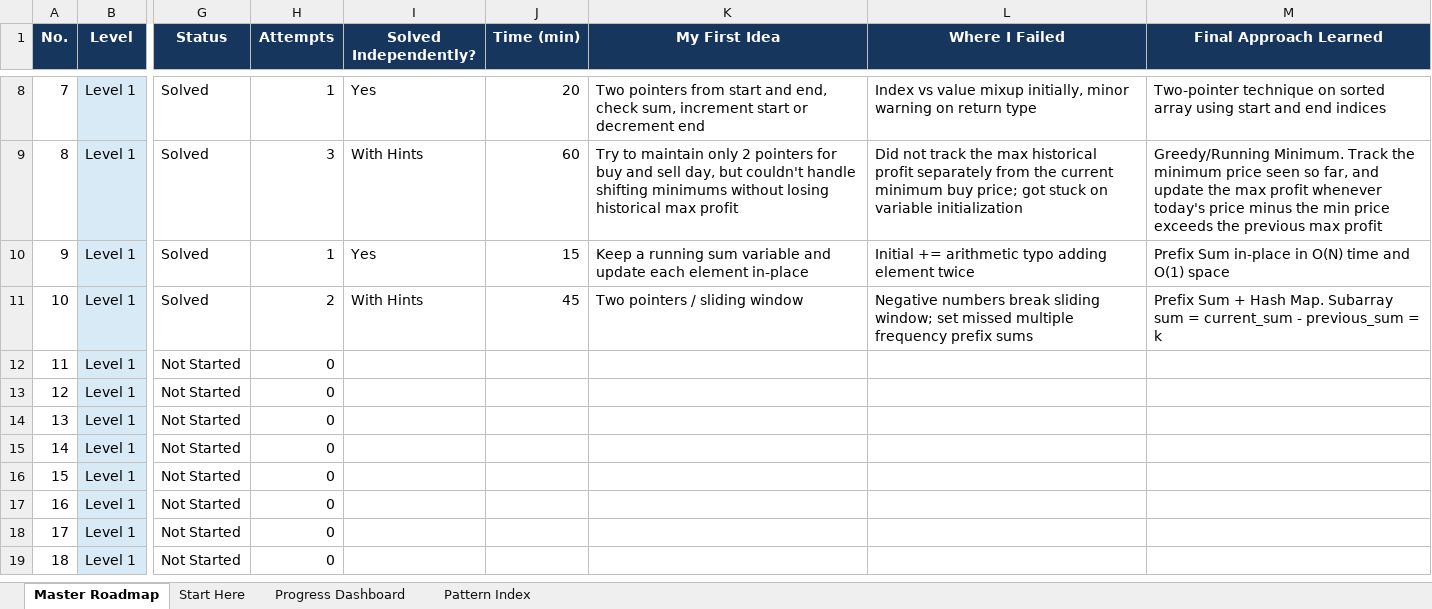
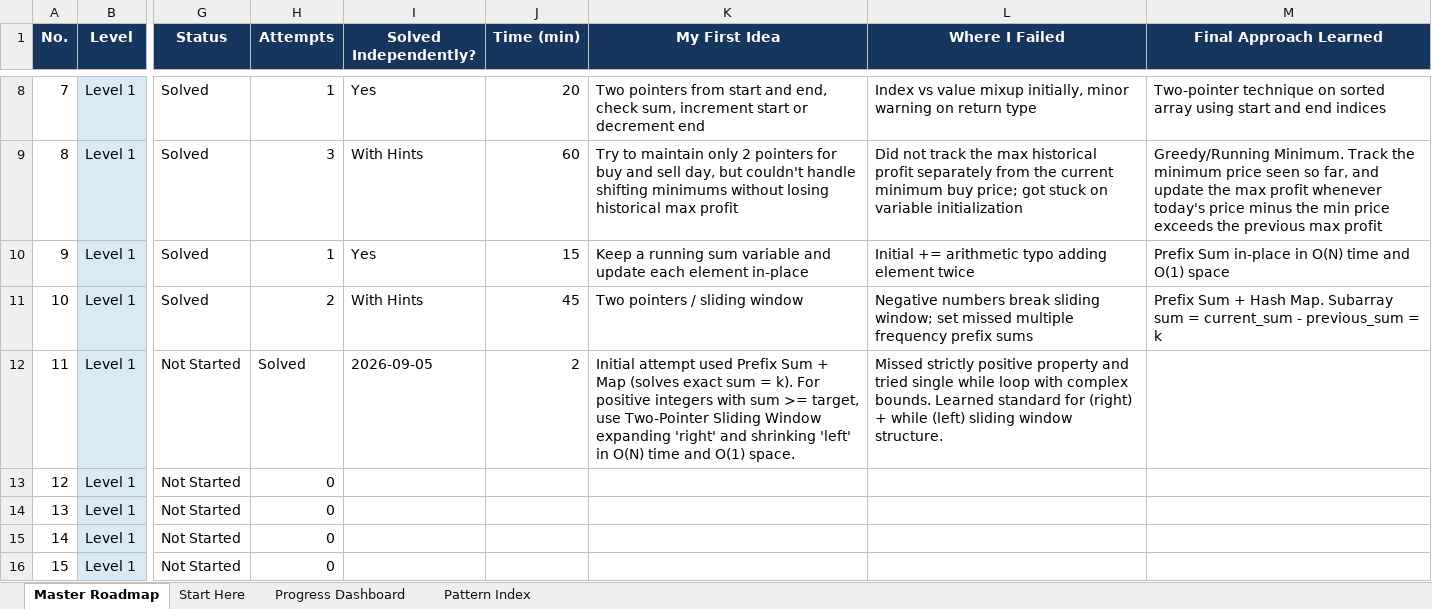
Before and after one commit to Rakmo5/DSA, an Excel workbook: DSA_Complete_Roadmap_1_to_Interview.xlsx, sheet Master Roadmap, drawn as a sheet; only a part is shown, gaps mark what is left out; the shorter side is filled out with more unchanged rows; values as stored, in another font and other column widths than the file's, no borders; the diff names each change by its address in the sheet, - before the commit and + after, or states it on an @@ line.

Commit message:
Solve No. 11 Minimum Size Subarray Sum using Variable Sliding Window

```diff
--- a/DSA_Complete_Roadmap_1_to_Interview.xlsx (sheet Master Roadmap)
+++ b/DSA_Complete_Roadmap_1_to_Interview.xlsx (sheet Master Roadmap)
-H12 (Attempts): 0
+H12 (Attempts): Solved
-I12 (Solved Independently?): (empty)
+I12 (Solved Independently?): 2026-09-05
-J12 (Time (min)): (empty)
+J12 (Time (min)): 2
-K12 (My First Idea): (empty)
+K12 (My First Idea): Initial attempt used Prefix Sum + Map (solves exact sum = k). For positive integers with sum >= target, use Two-Pointer Sliding Window expanding 'right' and shrinking 'left' in O(N) time and O(1) space.
-L12 (Where I Failed): (empty)
+L12 (Where I Failed): Missed strictly positive property and tried single while loop with complex bounds. Learned standard for (right) + while (left) sliding window structure.
```
Also changed, not shown: 1 other file.
